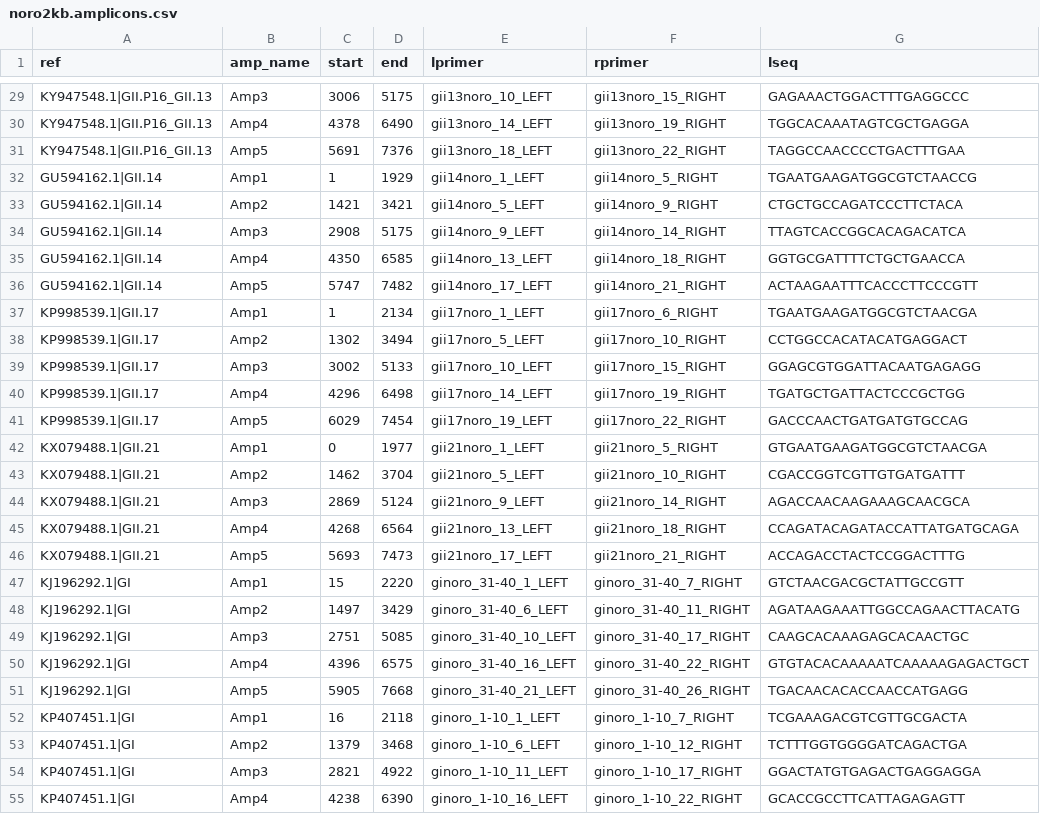
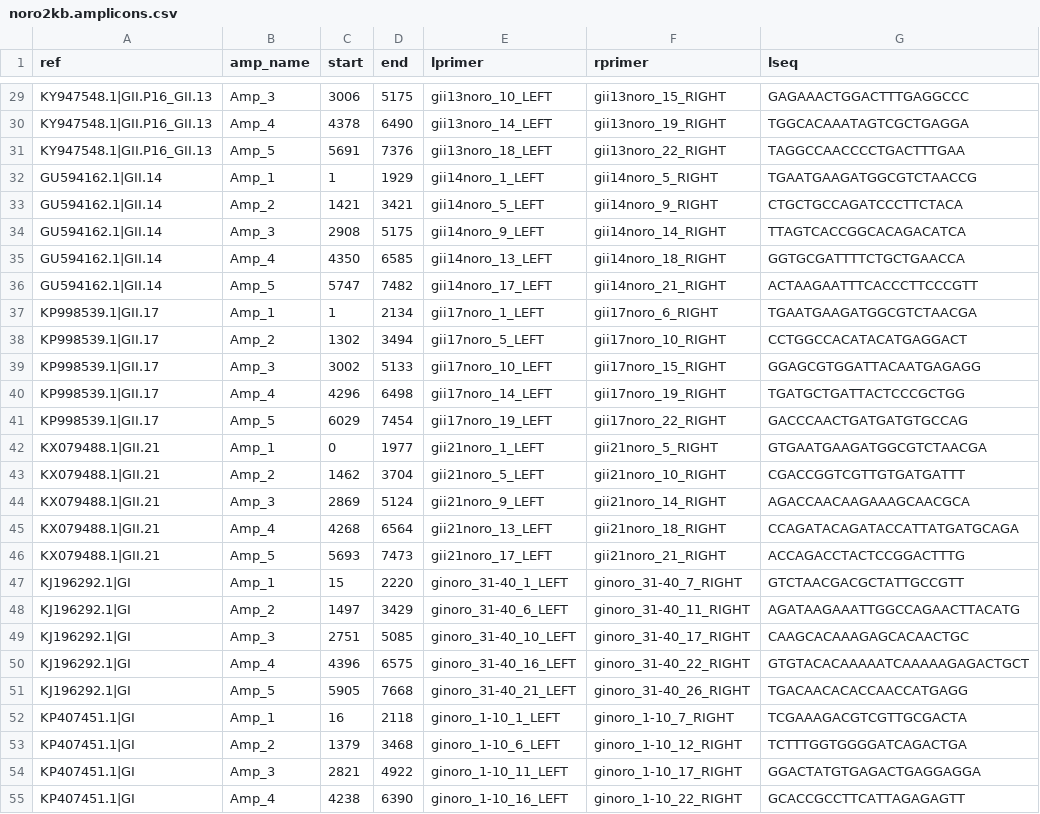
Before and after one commit to aineniamh/artic-noro, a CSV file: primer-schemes/noro2kb/V2/noro2kb.amplicons.csv, drawn as a sheet; only a part is shown, gaps mark what is left out; the diff covers the shown part only; the diff names each change by its address in the sheet, - before the commit and + after, or states it on an @@ line.

```diff
--- a/primer-schemes/noro2kb/V2/noro2kb.amplicons.csv
+++ b/primer-schemes/noro2kb/V2/noro2kb.amplicons.csv
-B29 (amp_name): Amp3
+B29 (amp_name): Amp_3
-B30 (amp_name): Amp4
+B30 (amp_name): Amp_4
-B31 (amp_name): Amp5
+B31 (amp_name): Amp_5
-B32 (amp_name): Amp1
+B32 (amp_name): Amp_1
-B33 (amp_name): Amp2
+B33 (amp_name): Amp_2
-B34 (amp_name): Amp3
+B34 (amp_name): Amp_3
-B35 (amp_name): Amp4
+B35 (amp_name): Amp_4
-B36 (amp_name): Amp5
+B36 (amp_name): Amp_5
-B37 (amp_name): Amp1
+B37 (amp_name): Amp_1
-B38 (amp_name): Amp2
+B38 (amp_name): Amp_2
-B39 (amp_name): Amp3
+B39 (amp_name): Amp_3
-B40 (amp_name): Amp4
+B40 (amp_name): Amp_4
-B41 (amp_name): Amp5
+B41 (amp_name): Amp_5
-B42 (amp_name): Amp1
+B42 (amp_name): Amp_1
-B43 (amp_name): Amp2
+B43 (amp_name): Amp_2
-B44 (amp_name): Amp3
+B44 (amp_name): Amp_3
-B45 (amp_name): Amp4
+B45 (amp_name): Amp_4
-B46 (amp_name): Amp5
+B46 (amp_name): Amp_5
-B47 (amp_name): Amp1
+B47 (amp_name): Amp_1
-B48 (amp_name): Amp2
+B48 (amp_name): Amp_2
-B49 (amp_name): Amp3
+B49 (amp_name): Amp_3
-B50 (amp_name): Amp4
+B50 (amp_name): Amp_4
-B51 (amp_name): Amp5
+B51 (amp_name): Amp_5
-B52 (amp_name): Amp1
+B52 (amp_name): Amp_1
-B53 (amp_name): Amp2
+B53 (amp_name): Amp_2
-B54 (amp_name): Amp3
+B54 (amp_name): Amp_3
-B55 (amp_name): Amp4
+B55 (amp_name): Amp_4
```
Also changed, not shown: 38 edited cells elsewhere in this file, 20 other files.
